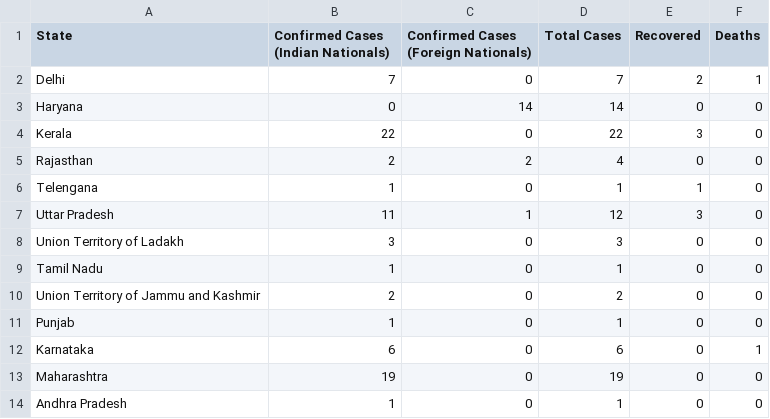
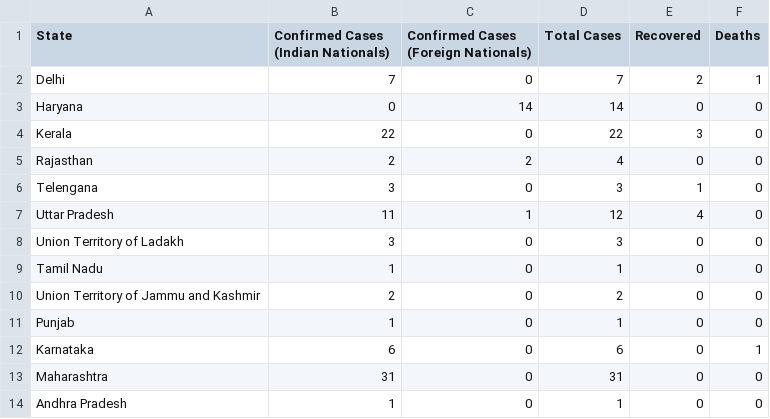
Before and after one commit to apricotsolutions/COVID-19, a CSV file: India_COVID-19_States.csv, drawn as a sheet.

Commit message:
Update India_COVID-19_States.csv

```diff
--- a/India_COVID-19_States.csv
+++ b/India_COVID-19_States.csv
@@ -5,4 +5,4 @@ Kerala,22,0,22,3,0
 Rajasthan,2,2,4,0,0
-Telengana,1,0,1,1,0
-Uttar Pradesh,11,1,12,3,0
+Telengana,3,0,3,1,0
+Uttar Pradesh,11,1,12,4,0
 Union Territory of Ladakh,3,0,3,0,0
@@ -12,3 +12,3 @@ Punjab,1,0,1,0,0
 Karnataka,6,0,6,0,1
-Maharashtra,19,0,19,0,0
+Maharashtra,31,0,31,0,0
 Andhra Pradesh,1,0,1,0,0
```
